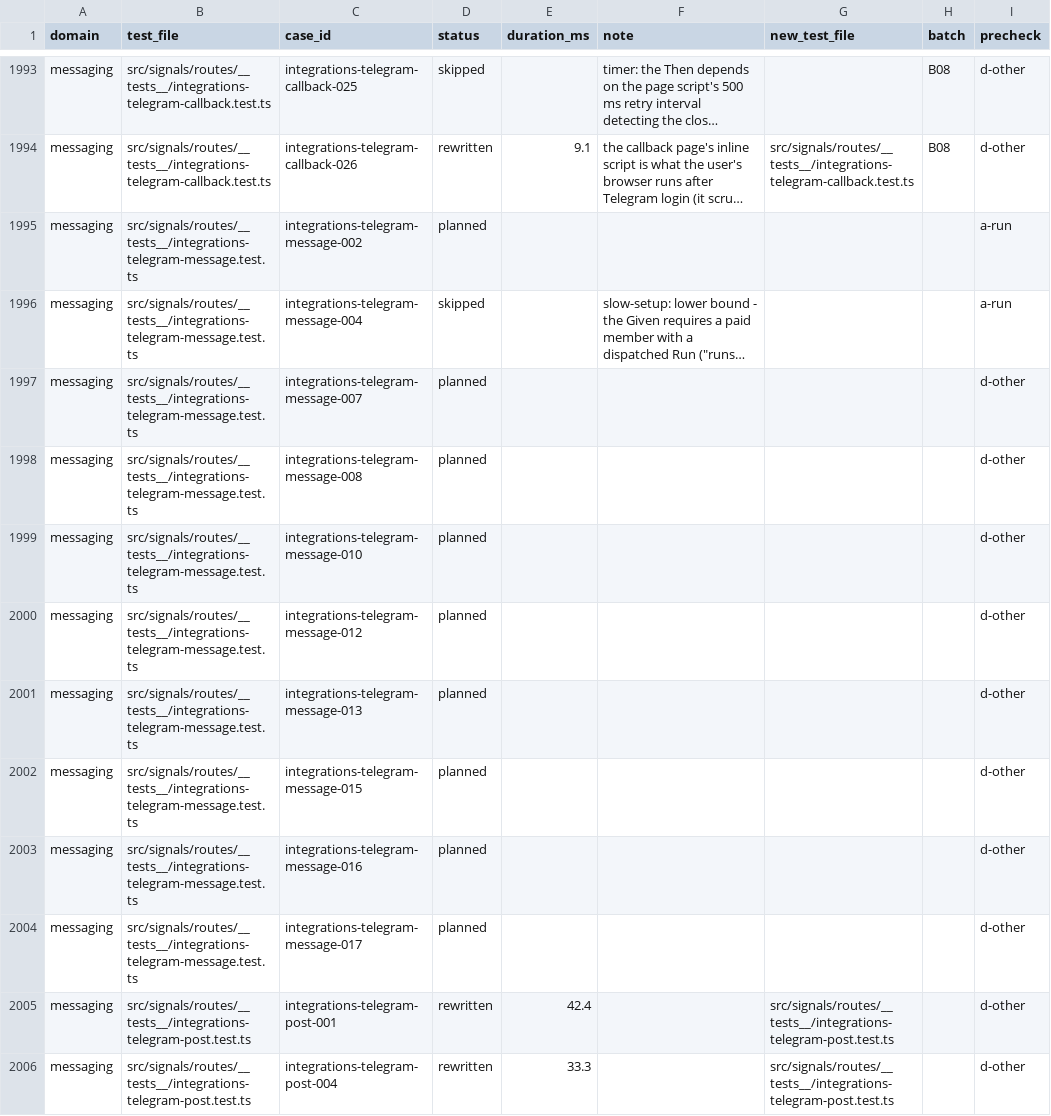
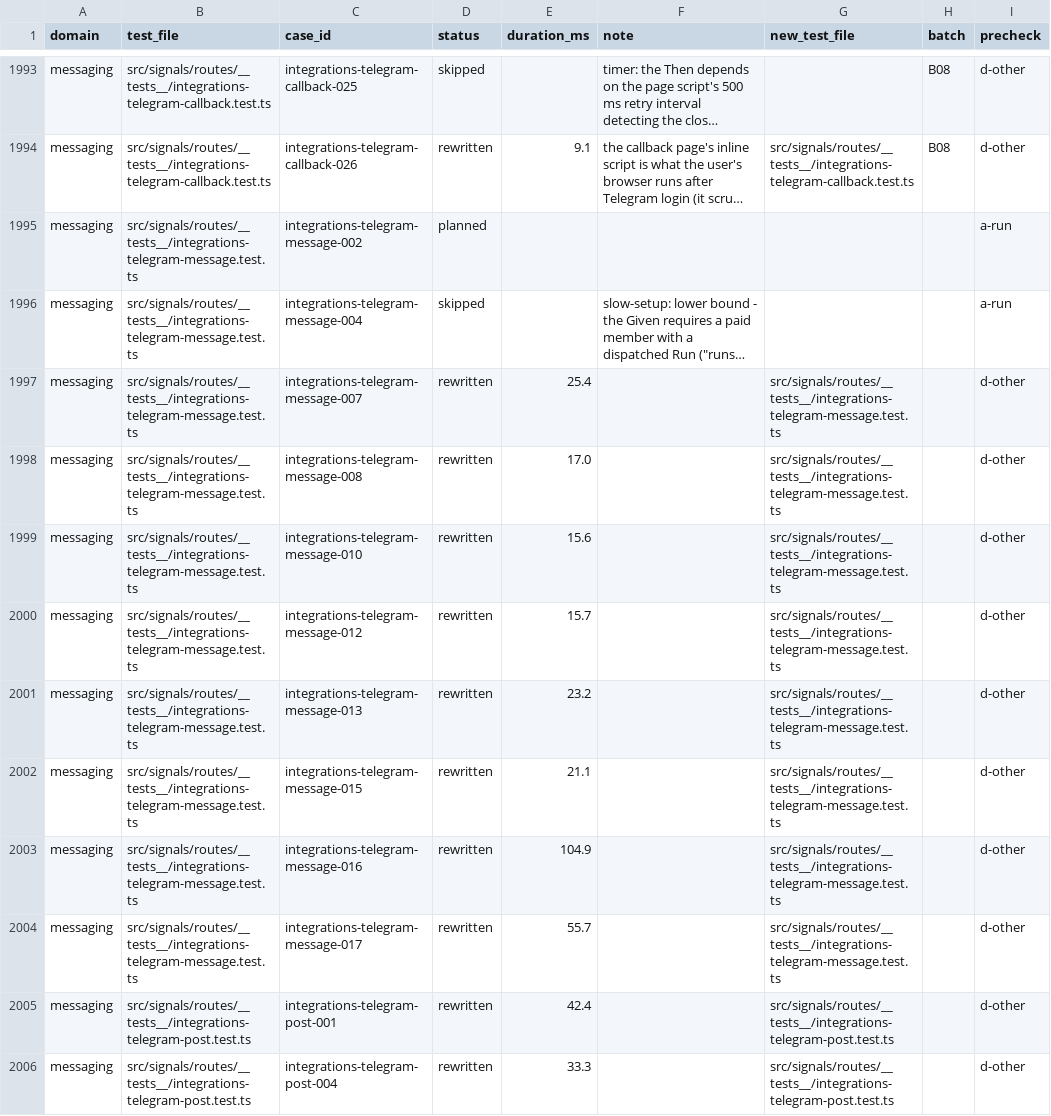
Before and after one commit to okou-ai/okou, a TSV file: turbo/apps/api/test-rebuild/rewrite.tsv, drawn as a sheet; only a part is shown, gaps mark what is left out; long unchanged cells end in …; the diff names each change by its address in the sheet, - before the commit and + after, or states it on an @@ line.

```diff
--- a/turbo/apps/api/test-rebuild/rewrite.tsv
+++ b/turbo/apps/api/test-rebuild/rewrite.tsv
-D1997:D2004 (status): planned
+D1997:D2004 (status): rewritten
-E1997 (duration_ms): (empty)
+E1997 (duration_ms): 25.4
-G1997:G2004 (new_test_file): (empty)
+G1997:G2004 (new_test_file): src/signals/routes/__tests__/integrations-telegram-message.test.ts
-E1998 (duration_ms): (empty)
+E1998 (duration_ms): 17.0
-E1999 (duration_ms): (empty)
+E1999 (duration_ms): 15.6
-E2000 (duration_ms): (empty)
+E2000 (duration_ms): 15.7
-E2001 (duration_ms): (empty)
+E2001 (duration_ms): 23.2
-E2002 (duration_ms): (empty)
+E2002 (duration_ms): 21.1
-E2003 (duration_ms): (empty)
+E2003 (duration_ms): 104.9
-E2004 (duration_ms): (empty)
+E2004 (duration_ms): 55.7
```
Also changed, not shown: 1 other file.
